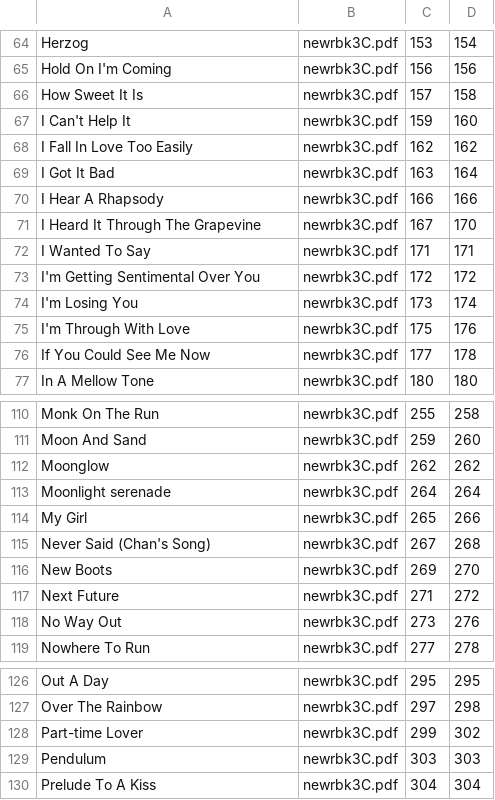
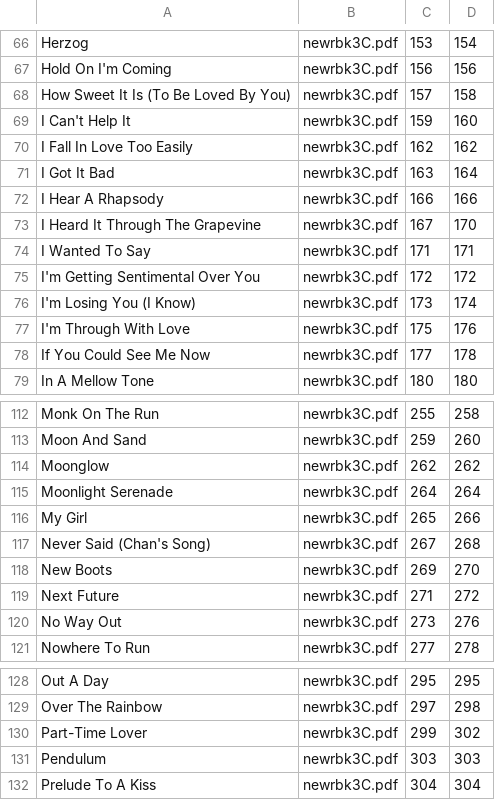
Before and after one commit to timblackman/musicindex-typos, a CSV file: ForScore/newrbk3C.csv, drawn as a sheet; only a part is shown, gaps mark what is left out; the diff covers the shown part only.

```diff
--- a/ForScore/newrbk3C.csv
+++ b/ForScore/newrbk3C.csv
@@ -65,3 +67,3 @@ Herzog,newrbk3C.pdf,153,154
 Hold On I'm Coming,newrbk3C.pdf,156,156
-How Sweet It Is,newrbk3C.pdf,157,158
+How Sweet It Is (To Be Loved By You),newrbk3C.pdf,157,158
 I Can't Help It,newrbk3C.pdf,159,160
@@ -73,3 +75,3 @@ I Wanted To Say,newrbk3C.pdf,171,171
 I'm Getting Sentimental Over You,newrbk3C.pdf,172,172
-I'm Losing You,newrbk3C.pdf,173,174
+I'm Losing You (I Know),newrbk3C.pdf,173,174
 I'm Through With Love,newrbk3C.pdf,175,176
@@ -112,3 +114,3 @@ Moon And Sand,newrbk3C.pdf,259,260
 Moonglow,newrbk3C.pdf,262,262
-Moonlight serenade,newrbk3C.pdf,264,264
+Moonlight Serenade,newrbk3C.pdf,264,264
 My Girl,newrbk3C.pdf,265,266
@@ -127,3 +129,3 @@ Out A Day,newrbk3C.pdf,295,295
 Over The Rainbow,newrbk3C.pdf,297,298
-Part-time Lover,newrbk3C.pdf,299,302
+Part-Time Lover,newrbk3C.pdf,299,302
 Pendulum,newrbk3C.pdf,303,303
```
Also changed, not shown: 5 added rows, 1 removed row and 14 edited cells elsewhere in this file.
